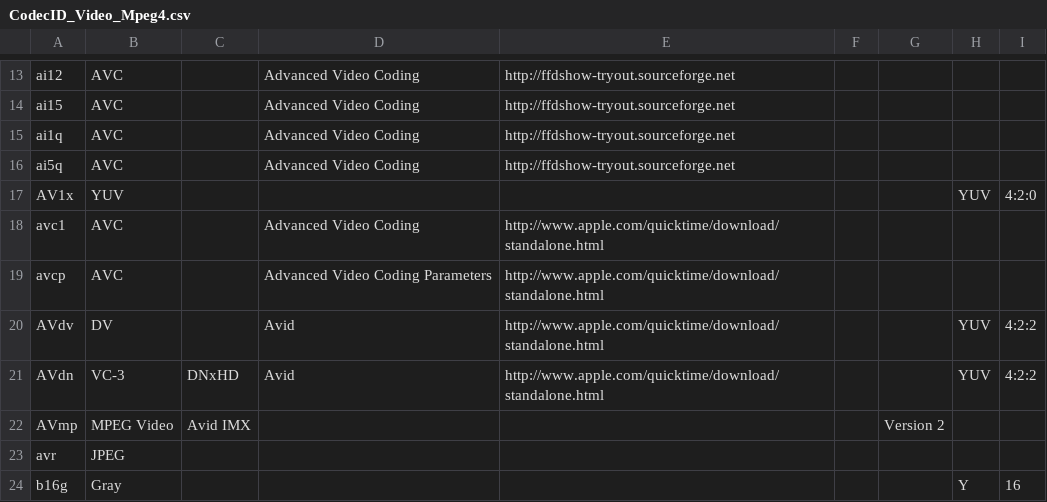
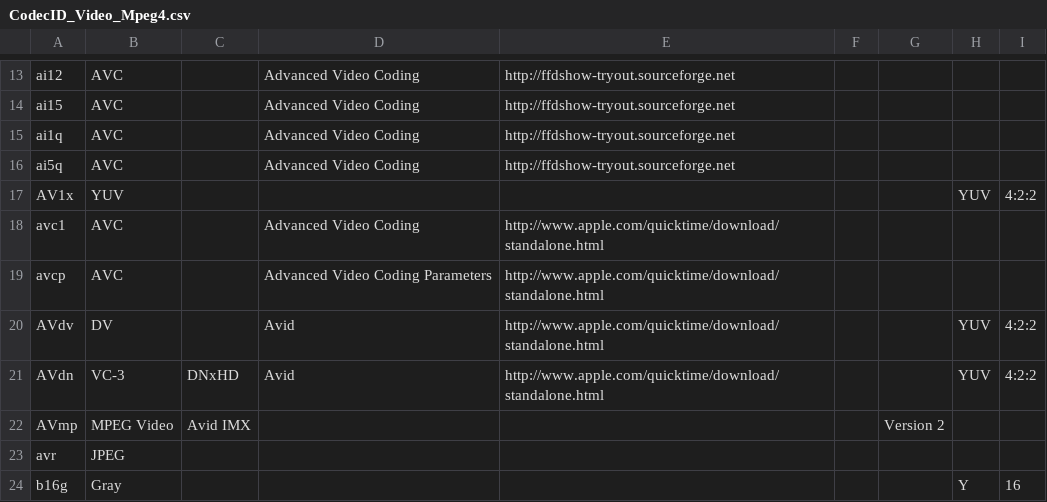
Before and after one commit to beppec56/MediaInfoLib-git_svn, a CSV file: Source/Resource/Text/DataBase/CodecID_Video_Mpeg4.csv, drawn as a sheet; only a part is shown, gaps mark what is left out.

Commit message:
+ MPEG-4: raw and AV1x codecID (update)
git-svn-id: svn://svn.code.sf.net/p/mediainfo/code/MediaInfoLib/trunk@5305 45c5ae6f-87cc-4fd0-92ee-e4f023fd80da

```diff
--- a/Source/Resource/Text/DataBase/CodecID_Video_Mpeg4.csv
+++ b/Source/Resource/Text/DataBase/CodecID_Video_Mpeg4.csv
@@ -16,3 +16,3 @@ ai1q;AVC;;Advanced Video Coding;http://ffdshow-tryout.sourceforge.net;;;
 ai5q;AVC;;Advanced Video Coding;http://ffdshow-tryout.sourceforge.net;;;
-AV1x;YUV;;;;;;YUV;4:2:0
+AV1x;YUV;;;;;;YUV;4:2:2
 avc1;AVC;;Advanced Video Coding;http://www.apple.com/quicktime/download/standalone.html;;;;
```
Also changed, not shown: 1 other file.
